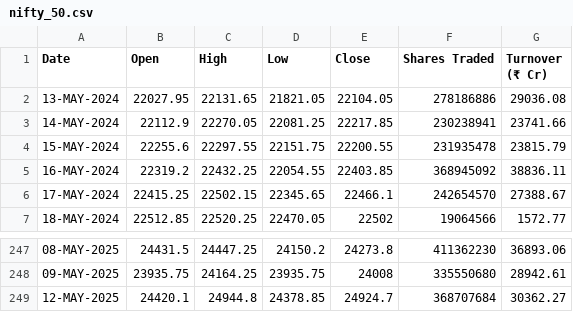
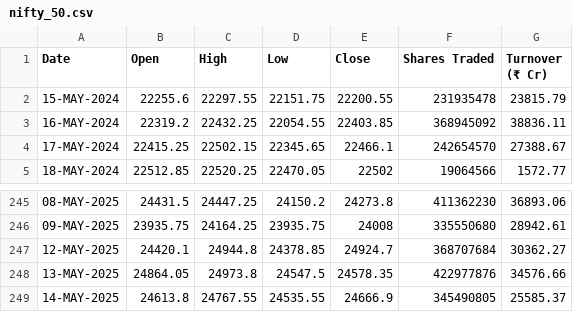
Before and after one commit to shritish20/VolGuard, a CSV file: nifty_50.csv, drawn as a sheet; only a part is shown, gaps mark what is left out.

Commit message:
Add files via upload

```diff
--- a/nifty_50.csv
+++ b/nifty_50.csv
@@ -1,4 +1,2 @@
 Date ,Open ,High ,Low ,Close ,Shares Traded ,Turnover (₹ Cr)
-13-MAY-2024,22027.95,22131.65,21821.05,22104.05,278186886,29036.08
-14-MAY-2024,22112.9,22270.05,22081.25,22217.85,230238941,23741.66
 15-MAY-2024,22255.6,22297.55,22151.75,22200.55,231935478,23815.79
@@ -249 +247,3 @@
 12-MAY-2025,24420.1,24944.8,24378.85,24924.7,368707684,30362.27
+13-MAY-2025,24864.05,24973.8,24547.5,24578.35,422977876,34576.66
+14-MAY-2025,24613.8,24767.55,24535.55,24666.9,345490805,25585.37
```
